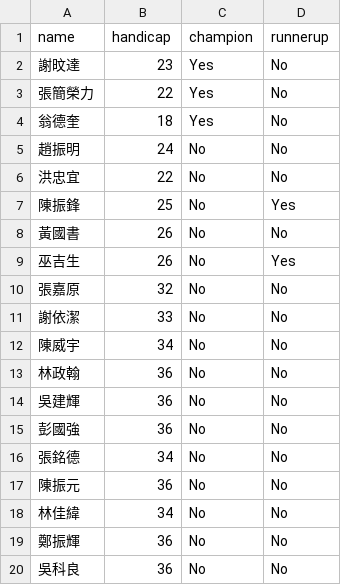
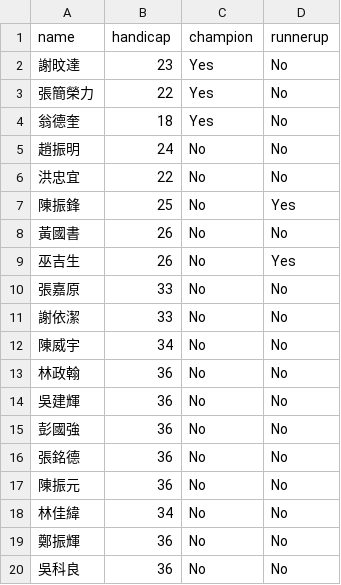
Before and after one commit to raicol2036/match_firebase, a CSV file: players.csv, drawn as a sheet; only a part is shown.

Commit message:
Update players.csv

```diff
--- a/players.csv
+++ b/players.csv
@@ -9,3 +9,3 @@ name,handicap,champion,runnerup
 巫吉生,26,No,Yes
-張嘉原,32,No,No
+張嘉原,33,No,No
 謝依潔,33,No,No
@@ -15,3 +15,3 @@ name,handicap,champion,runnerup
 彭國強,36,No,No
-張銘德,34,No,No
+張銘德,36,No,No
 陳振元,36,No,No
```
